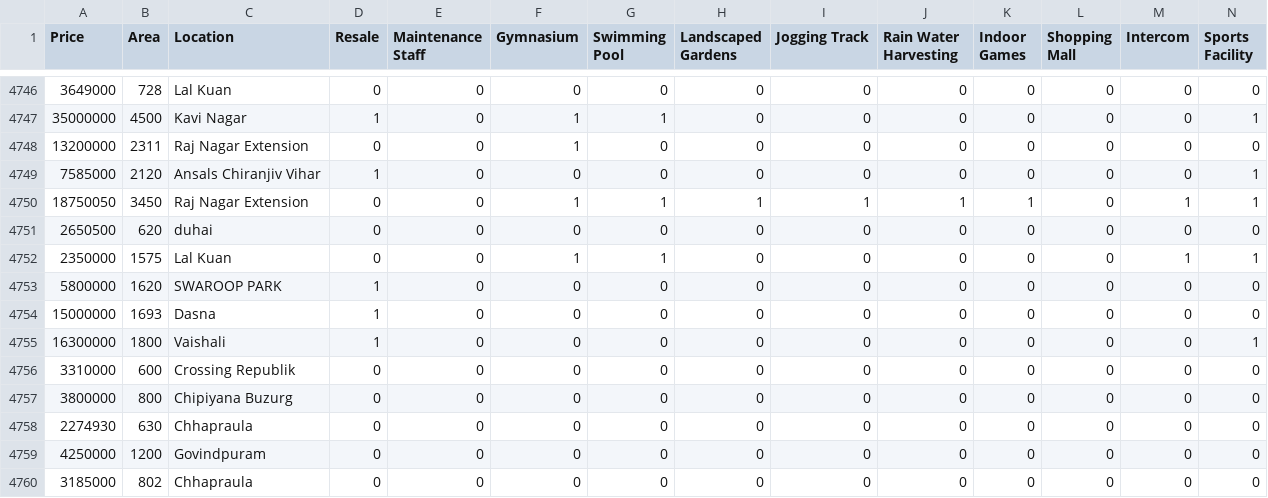
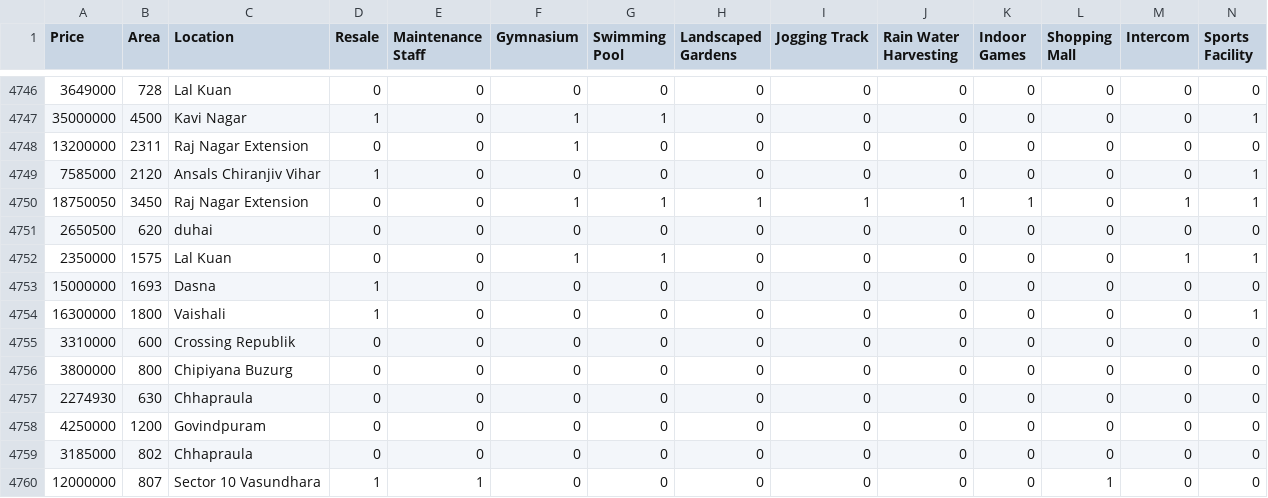
Before and after one commit to javed0024/House-Price-Prediction, a CSV file: consolidatedDatasetP3.csv, drawn as a sheet; only a part is shown, gaps mark what is left out; the shorter side is filled out with more unchanged rows; rows hold the shown columns only; the diff names each change by its address in the sheet, - before the commit and + after, or states it on an @@ line.

Commit message:
updated consolidated dataset P3

```diff
--- a/consolidatedDatasetP3.csv
+++ b/consolidatedDatasetP3.csv
-row 4753: 5800000 | 1620 | SWAROOP PARK | 1 | 0 | 0 | 0 | 0 | 0 | 0 | 0 | 0 | 0 | 0
```
